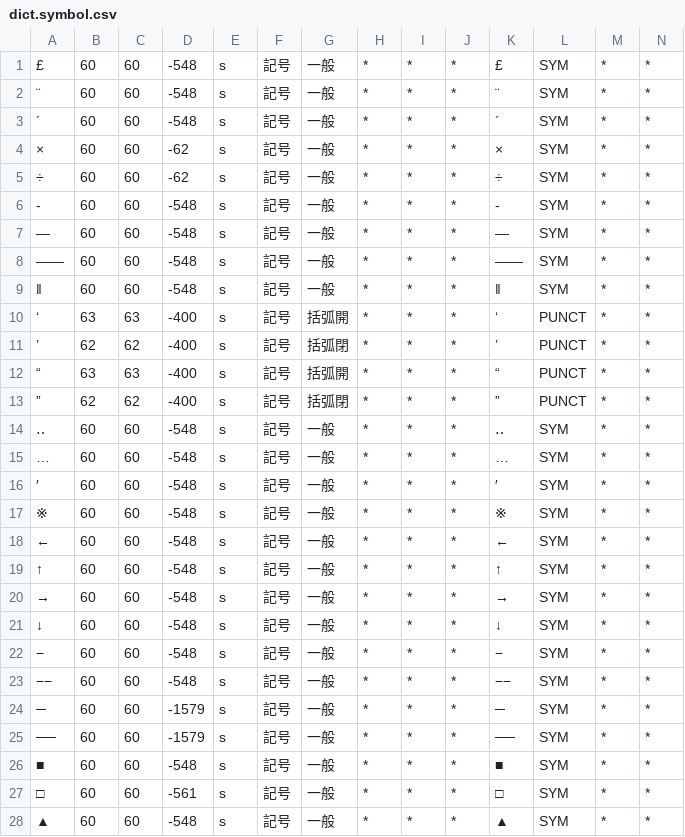
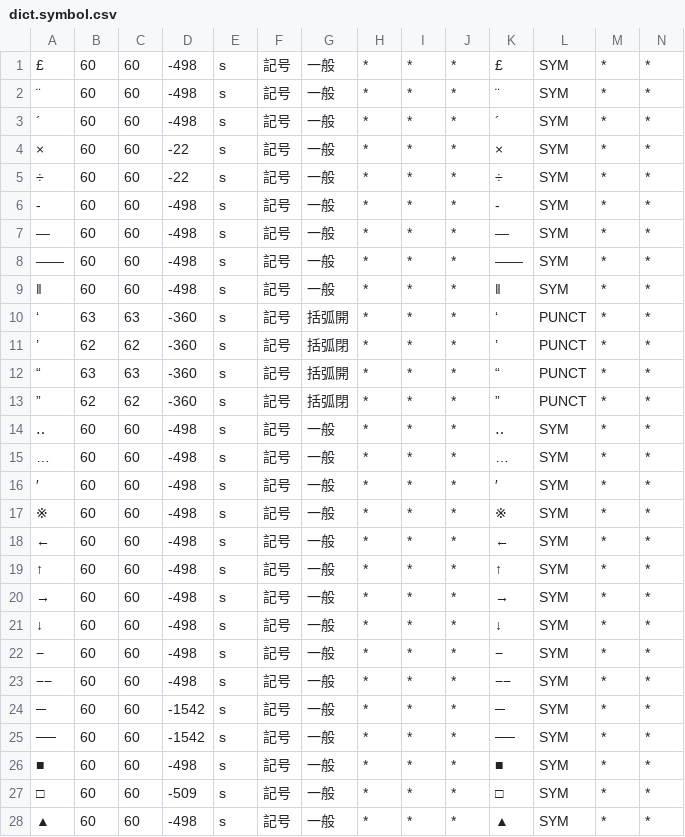
Before and after one commit to KoichiYasuoka/UD-Kanbun, a CSV file: udkanbun/mecab-kanbun/dict.symbol.csv, drawn as a sheet; only a part is shown; the diff covers the shown part only.

```diff
--- a/udkanbun/mecab-kanbun/dict.symbol.csv
+++ b/udkanbun/mecab-kanbun/dict.symbol.csv
@@ -1,28 +1,28 @@
-£,60,60,-548,s,記号,一般,*,*,*,£,SYM,*,*
-¨,60,60,-548,s,記号,一般,*,*,*,¨,SYM,*,*
-´,60,60,-548,s,記号,一般,*,*,*,´,SYM,*,*
-×,60,60,-62,s,記号,一般,*,*,*,×,SYM,*,*
-÷,60,60,-62,s,記号,一般,*,*,*,÷,SYM,*,*
-‐,60,60,-548,s,記号,一般,*,*,*,‐,SYM,*,*
-―,60,60,-548,s,記号,一般,*,*,*,―,SYM,*,*
-――,60,60,-548,s,記号,一般,*,*,*,――,SYM,*,*
-‖,60,60,-548,s,記号,一般,*,*,*,‖,SYM,*,*
-‘,63,63,-400,s,記号,括弧開,*,*,*,‘,PUNCT,*,*
-’,62,62,-400,s,記号,括弧閉,*,*,*,’,PUNCT,*,*
-“,63,63,-400,s,記号,括弧開,*,*,*,“,PUNCT,*,*
-”,62,62,-400,s,記号,括弧閉,*,*,*,”,PUNCT,*,*
-‥,60,60,-548,s,記号,一般,*,*,*,‥,SYM,*,*
-…,60,60,-548,s,記号,一般,*,*,*,…,SYM,*,*
-′,60,60,-548,s,記号,一般,*,*,*,′,SYM,*,*
-※,60,60,-548,s,記号,一般,*,*,*,※,SYM,*,*
-←,60,60,-548,s,記号,一般,*,*,*,←,SYM,*,*
-↑,60,60,-548,s,記号,一般,*,*,*,↑,SYM,*,*
-→,60,60,-548,s,記号,一般,*,*,*,→,SYM,*,*
-↓,60,60,-548,s,記号,一般,*,*,*,↓,SYM,*,*
-−,60,60,-548,s,記号,一般,*,*,*,−,SYM,*,*
-−−,60,60,-548,s,記号,一般,*,*,*,−−,SYM,*,*
-─,60,60,-1579,s,記号,一般,*,*,*,─,SYM,*,*
-──,60,60,-1579,s,記号,一般,*,*,*,──,SYM,*,*
-■,60,60,-548,s,記号,一般,*,*,*,■,SYM,*,*
-□,60,60,-561,s,記号,一般,*,*,*,□,SYM,*,*
-▲,60,60,-548,s,記号,一般,*,*,*,▲,SYM,*,*
+£,60,60,-498,s,記号,一般,*,*,*,£,SYM,*,*
+¨,60,60,-498,s,記号,一般,*,*,*,¨,SYM,*,*
+´,60,60,-498,s,記号,一般,*,*,*,´,SYM,*,*
+×,60,60,-22,s,記号,一般,*,*,*,×,SYM,*,*
+÷,60,60,-22,s,記号,一般,*,*,*,÷,SYM,*,*
+‐,60,60,-498,s,記号,一般,*,*,*,‐,SYM,*,*
+―,60,60,-498,s,記号,一般,*,*,*,―,SYM,*,*
+――,60,60,-498,s,記号,一般,*,*,*,――,SYM,*,*
+‖,60,60,-498,s,記号,一般,*,*,*,‖,SYM,*,*
+‘,63,63,-360,s,記号,括弧開,*,*,*,‘,PUNCT,*,*
+’,62,62,-360,s,記号,括弧閉,*,*,*,’,PUNCT,*,*
+“,63,63,-360,s,記号,括弧開,*,*,*,“,PUNCT,*,*
+”,62,62,-360,s,記号,括弧閉,*,*,*,”,PUNCT,*,*
+‥,60,60,-498,s,記号,一般,*,*,*,‥,SYM,*,*
+…,60,60,-498,s,記号,一般,*,*,*,…,SYM,*,*
+′,60,60,-498,s,記号,一般,*,*,*,′,SYM,*,*
+※,60,60,-498,s,記号,一般,*,*,*,※,SYM,*,*
+←,60,60,-498,s,記号,一般,*,*,*,←,SYM,*,*
+↑,60,60,-498,s,記号,一般,*,*,*,↑,SYM,*,*
+→,60,60,-498,s,記号,一般,*,*,*,→,SYM,*,*
+↓,60,60,-498,s,記号,一般,*,*,*,↓,SYM,*,*
+−,60,60,-498,s,記号,一般,*,*,*,−,SYM,*,*
+−−,60,60,-498,s,記号,一般,*,*,*,−−,SYM,*,*
+─,60,60,-1542,s,記号,一般,*,*,*,─,SYM,*,*
+──,60,60,-1542,s,記号,一般,*,*,*,──,SYM,*,*
+■,60,60,-498,s,記号,一般,*,*,*,■,SYM,*,*
+□,60,60,-509,s,記号,一般,*,*,*,□,SYM,*,*
+▲,60,60,-498,s,記号,一般,*,*,*,▲,SYM,*,*
```
Also changed, not shown: 68 edited cells elsewhere in this file, udkanbun/mecab-kanbun/dict.KTp2.csv, udkanbun/mecab-kanbun/dict.gloss.csv, 8 other files.
